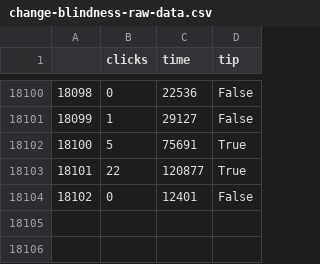
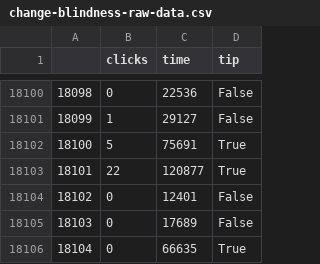
Before and after one commit to juancuiule/elnudo-flat, a CSV file: change-blindness-raw-data.csv, drawn as a sheet; only a part is shown, gaps mark what is left out; the diff names each change by its address in the sheet, - before the commit and + after, or states it on an @@ line.

Commit message:
Flat: latest data (2021-11-01T00:39:20.001Z) {   "date": "2021-11-01T00:39:20.001Z",   "files": [     {       "name": "change-blindness-data.json",       "deltaBytes": 157,       "source": "https://datastore.elgatoylacaja.com/payloads/elnudo-change-blindness"     },     {       "name": "change-blindness-raw-data.csv",       "deltaBytes": 39,       "source": "https://datastore.elgatoylacaja.com/payloads/elnudo-change-blindness"     },     {       "name": "change-blindness.csv",       "deltaBytes": -8,       "source": "https://datastore.elgatoylacaja.com/payloads/elnudo-change-blindness"     },     {       "name": "curva.png",       "deltaBytes": -24,       "source": "https://datastore.elgatoylacaja.com/payloads/elnudo-change-blindness"     }   ] }

```diff
--- a/change-blindness-raw-data.csv
+++ b/change-blindness-raw-data.csv
+row 18105: 18103 | 0 | 17689 | False
+row 18106: 18104 | 0 | 66635 | True
```
Also changed, not shown: change-blindness.csv, 2 other files.
